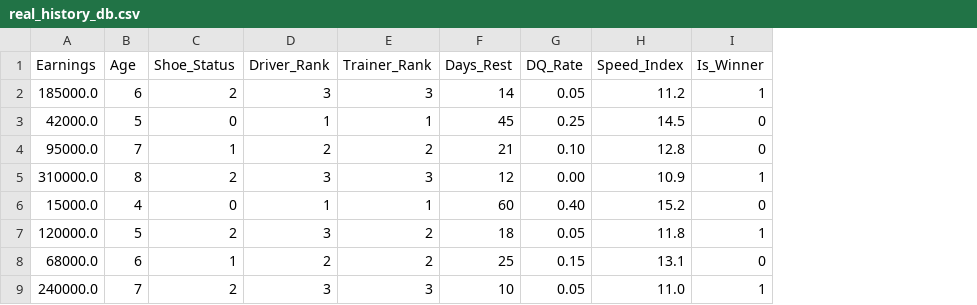
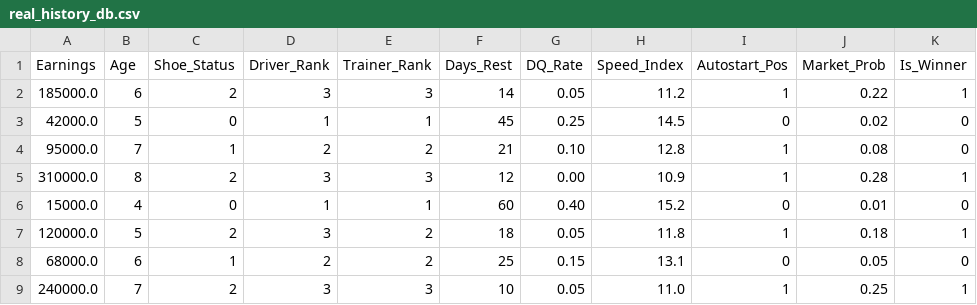
Before and after one commit to Sirkings14/lonab-ai-bot, a CSV file: real_history_db.csv, drawn as a sheet; only a part is shown; the diff names each change by its address in the sheet, - before the commit and + after, or states it on an @@ line.

Commit message:
Update real_history_db.csv with new columns
Added new columns for Autostart_Pos and Market_Prob.

```diff
--- a/real_history_db.csv
+++ b/real_history_db.csv
+column I (Autostart_Pos), rows 2-9: 1 | 0 | 1 | 1 | 0 | 1 | 0 | 1
+column J (Market_Prob), rows 2-9: 0.22 | 0.02 | 0.08 | 0.28 | 0.01 | 0.18 | 0.05 | 0.25
```
